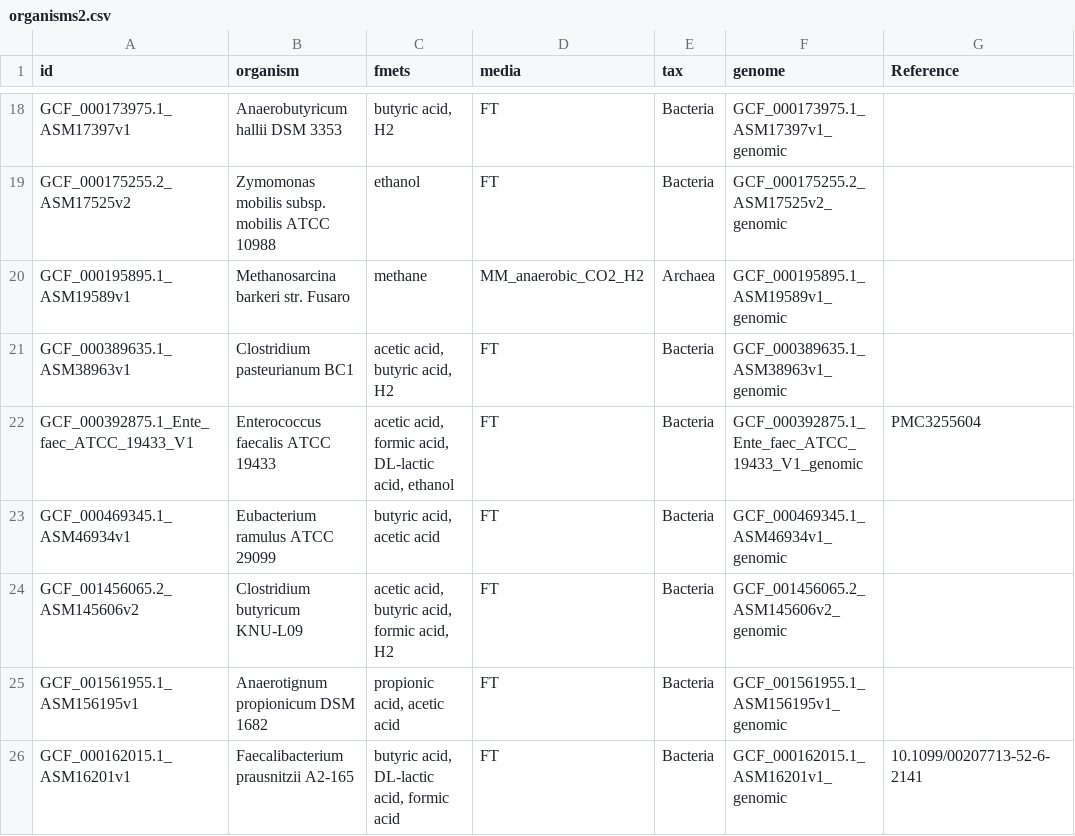
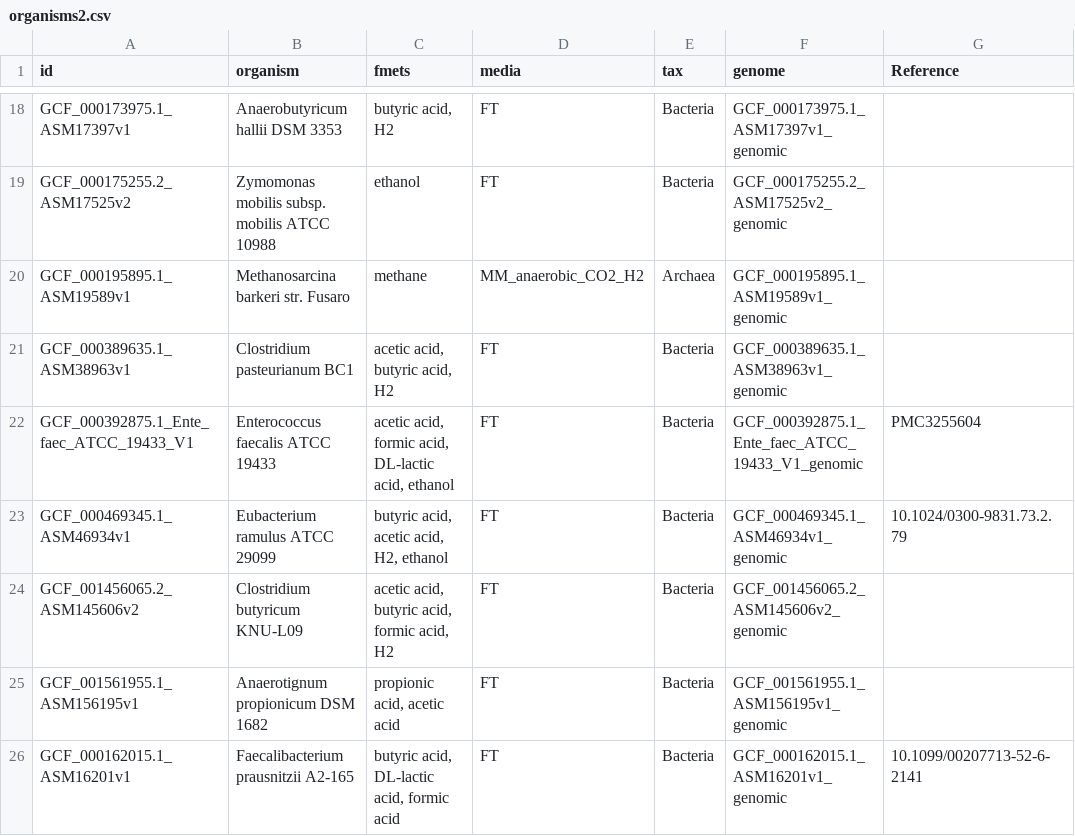
Before and after one commit to Waschina/gapseqEval, a CSV file: FermentationTest/organisms2.csv, drawn as a sheet; only a part is shown, gaps mark what is left out.

Commit message:
Small changes to fermentation test code

```diff
--- a/FermentationTest/organisms2.csv
+++ b/FermentationTest/organisms2.csv
@@ -22,3 +22,3 @@ GCF_000389635.1_ASM38963v1	Clostridium pasteurianum BC1	acetic acid, butyric aci
 GCF_000392875.1_Ente_faec_ATCC_19433_V1	Enterococcus faecalis ATCC 19433	acetic acid, formic acid, DL-lactic acid, ethanol	FT	Bacteria	GCF_000392875.1_Ente_faec_ATCC_19433_V1_genomic	PMC3255604
-GCF_000469345.1_ASM46934v1	Eubacterium ramulus ATCC 29099	butyric acid, acetic acid	FT	Bacteria	GCF_000469345.1_ASM46934v1_genomic	
+GCF_000469345.1_ASM46934v1	Eubacterium ramulus ATCC 29099	butyric acid, acetic acid, H2, ethanol	FT	Bacteria	GCF_000469345.1_ASM46934v1_genomic	10.1024/0300-9831.73.2.79
 GCF_001456065.2_ASM145606v2	Clostridium butyricum KNU-L09	acetic acid, butyric acid, formic acid, H2	FT	Bacteria	GCF_001456065.2_ASM145606v2_genomic	
```
Also changed, not shown: 6 other files.
